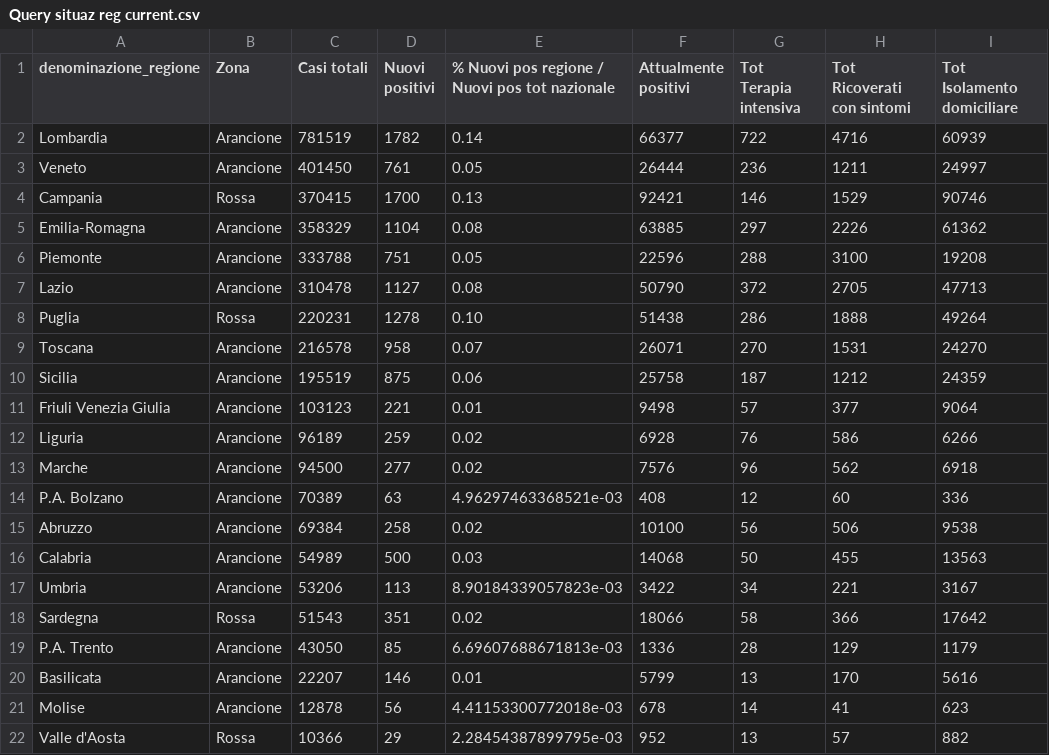
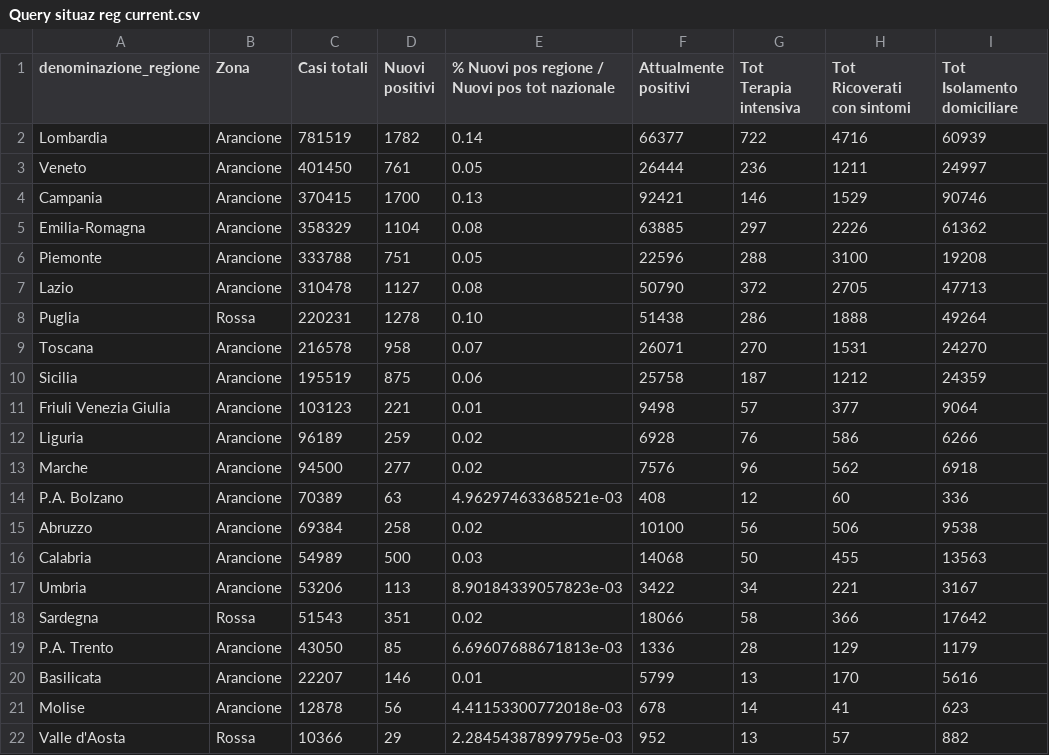
Before and after one commit to lc-cs/my_dataset_dc19, a CSV file: Query situaz reg current.csv, drawn as a sheet.

Commit message:
Add files via upload

```diff
--- a/Query situaz reg current.csv
+++ b/Query situaz reg current.csv
@@ -3,3 +3,3 @@ Lombardia,Arancione,781519,1782,0.14,66377,722,4716,60939
 Veneto,Arancione,401450,761,0.05,26444,236,1211,24997
-Campania,Rossa,370415,1700,0.13,92421,146,1529,90746
+Campania,Arancione,370415,1700,0.13,92421,146,1529,90746
 Emilia-Romagna,Arancione,358329,1104,0.08,63885,297,2226,61362
```
